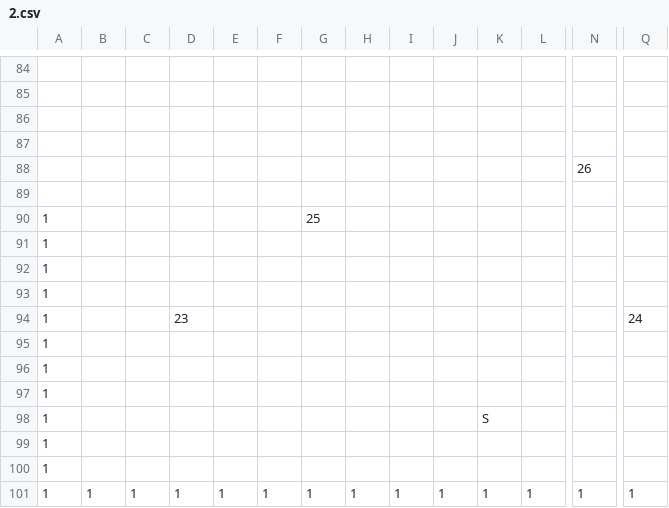
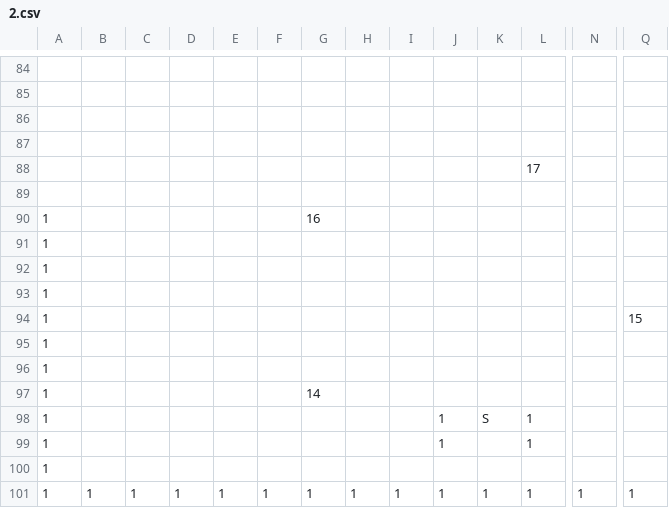
Before and after one commit to zanty12/WishGames_BANGBUMP, a CSV file: data/map/2.csv, drawn as a sheet; only a part is shown, gaps mark what is left out; removed rows and columns are numbered as before the commit, all else as after; rows hold the shown columns only; the diff names each change by its address in the sheet, - before the commit and + after, or states it on an @@ line.

```diff
--- a/data/map/2.csv
+++ b/data/map/2.csv
-row 88:  |  |  |  |  |  |  |  |  |  |  |  | 26
+row 88:  |  |  |  |  |  |  |  |  |  |  | 17
-G90: 25
+G90: 16
-D94: 23
+D94: (empty)
-Q94: 24
+Q94: 15
-G97: (empty)
+G97: 14
-J98:J99: (empty)
+J98:J99: 1
-L98:L99: (empty)
+L98:L99: 1
```
Also changed, not shown: data/map/single_stage_1.csv, 6 other files.
